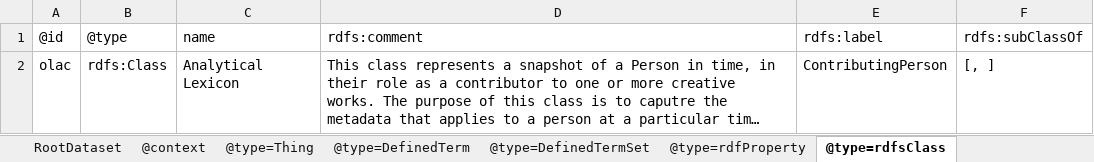
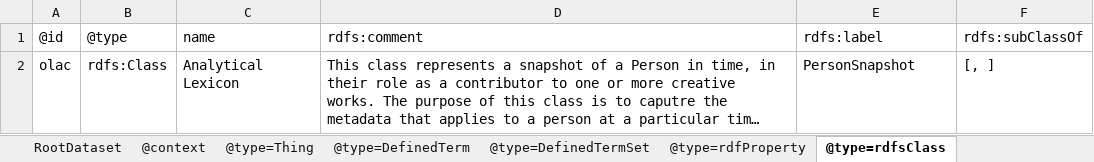
Before and after one commit to Language-Research-Technology/language-data-commons-vocabs, an Excel workbook: ontology/ro-crate-metadata.xlsx, sheet @type=rdfsClass, drawn as a sheet; long unchanged cells end in …; values as stored, in another font and other column widths than the file's, no borders; the diff names each change by its address in the sheet, - before the commit and + after, or states it on an @@ line.

```diff
--- a/ontology/ro-crate-metadata.xlsx (sheet @type=rdfsClass)
+++ b/ontology/ro-crate-metadata.xlsx (sheet @type=rdfsClass)
-E2: ContributingPerson
+E2: PersonSnapshot
```
Also changed, not shown: sheet @type=DefinedTerm, sheet @type=rdfProperty, sheet @type=DefinedTermSet, 2 other files.
